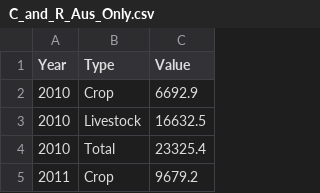
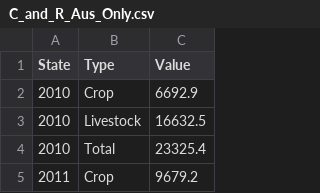
Before and after one commit to archnj/FIT3179, a CSV file: dataVis2/data_folder/C_and_R_Aus_Only.csv, drawn as a sheet; only a part is shown.

```diff
--- a/dataVis2/data_folder/C_and_R_Aus_Only.csv
+++ b/dataVis2/data_folder/C_and_R_Aus_Only.csv
@@ -1,2 +1,2 @@
-Year,Type,Value
+State,Type,Value
 2010,Crop,6692.9
```
Also changed, not shown: 2 other files.
